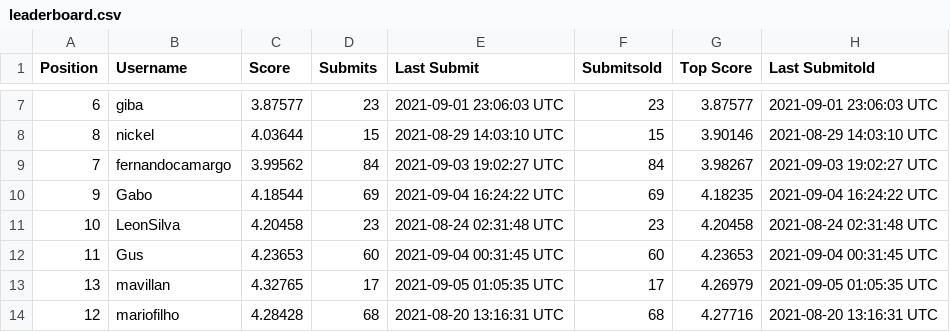
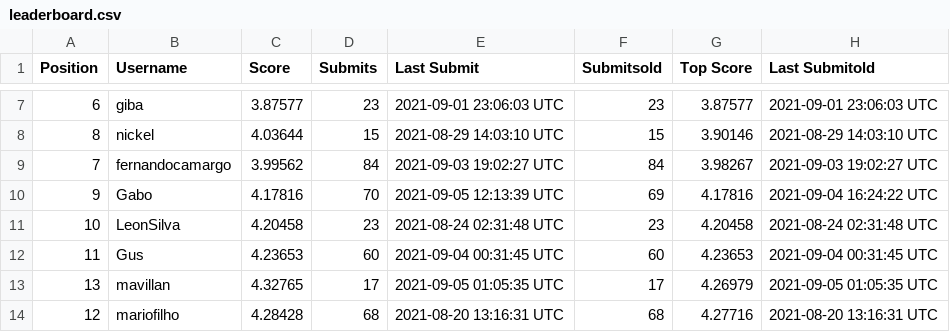
Before and after one commit to WittmannF/meli-challenge-leaderboard, a CSV file: leaderboard/leaderboard.csv, drawn as a sheet; only a part is shown, gaps mark what is left out.

```diff
--- a/leaderboard/leaderboard.csv
+++ b/leaderboard/leaderboard.csv
@@ -9,3 +9,3 @@ Position,Username,Score,Submits,Last Submit,Submitsold,Top Score,Last Submitold
 7,fernandocamargo,3.99562,84,2021-09-03 19:02:27 UTC,84,3.98267,2021-09-03 19:02:27 UTC
-9,Gabo,4.18544,69,2021-09-04 16:24:22 UTC,69,4.18235,2021-09-04 16:24:22 UTC
+9,Gabo,4.17816,70,2021-09-05 12:13:39 UTC,69,4.17816,2021-09-04 16:24:22 UTC
 10,LeonSilva,4.20458,23,2021-08-24 02:31:48 UTC,23,4.20458,2021-08-24 02:31:48 UTC
```
